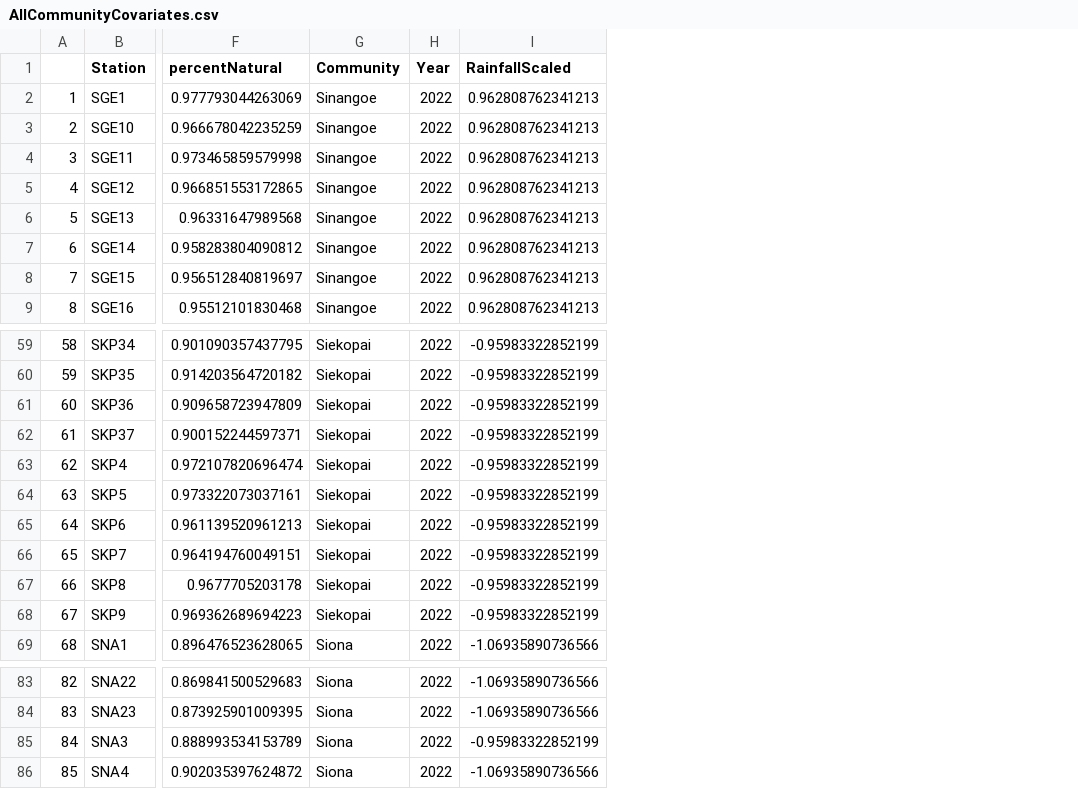
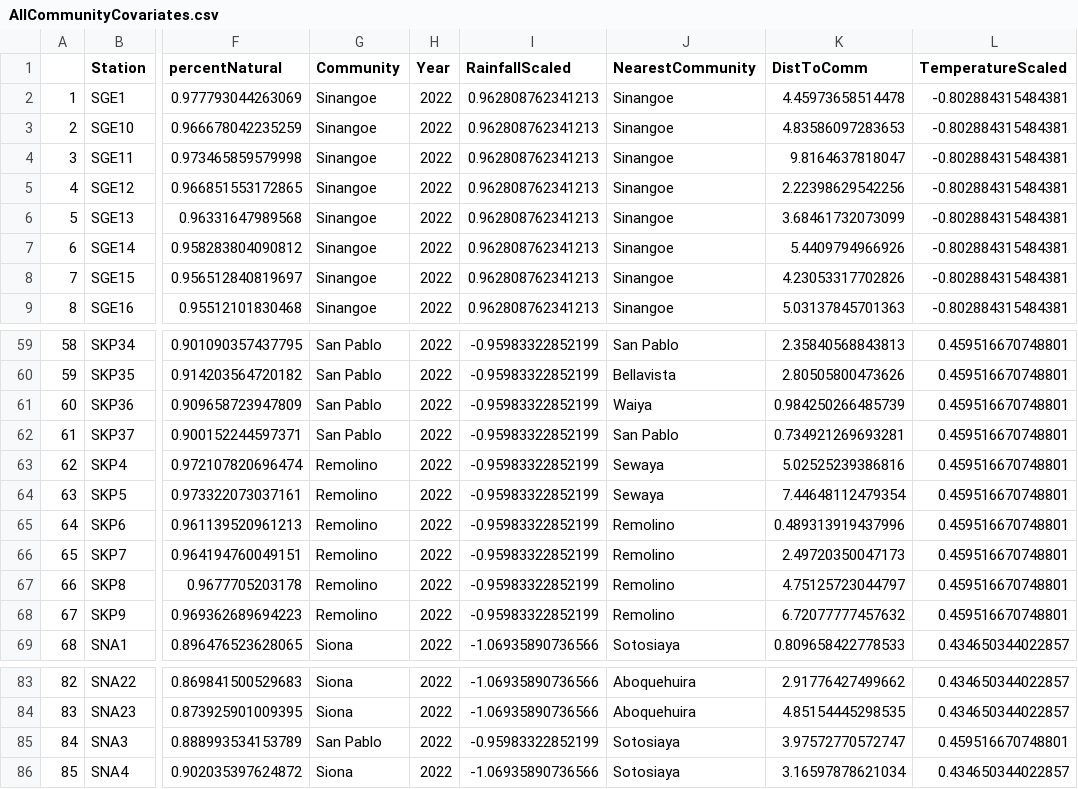
Before and after one commit to morganmanning/amazon, a CSV file: Global/Data/AllCommunityCovariates.csv, drawn as a sheet; only a part is shown, gaps mark what is left out; the diff covers the shown part only; the diff names each change by its address in the sheet, - before the commit and + after, or states it on an @@ line.

```diff
--- a/Global/Data/AllCommunityCovariates.csv
+++ b/Global/Data/AllCommunityCovariates.csv
+column J (NearestCommunity), rows 2-9: all Sinangoe; rows 59-69: San Pablo | Bellavista | Waiya | San Pablo | Sewaya | Sewaya | Remolino | Remolino | Remolino | Remolino | Sotosiaya; rows 83-86: Aboquehuira | Aboquehuira | Sotosiaya | Sotosiaya
+column K (DistToComm), rows 2-9: 4.45973658514478 | 4.83586097283653 | 9.8164637818047 | 2.22398629542256 | 3.68461732073099 | 5.4409794966926 | 4.23053317702826 | 5.03137845701363; rows 59-69: 2.35840568843813 | 2.80505800473626 | 0.984250266485739 | 0.734921269693281 | 5.02525239386816 | 7.44648112479354 | 0.489313919437996 | 2.49720350047173 | 4.75125723044797 | 6.72077777457632 | 0.809658422778533; rows 83-86: 2.91776427499662 | 4.85154445298535 | 3.97572770572747 | 3.16597878621034
+column L (TemperatureScaled), rows 2-9: all -0.802884315484381; rows 59-69: 0.459516670748801 | 0.459516670748801 | 0.459516670748801 | 0.459516670748801 | 0.459516670748801 | 0.459516670748801 | 0.459516670748801 | 0.459516670748801 | 0.459516670748801 | 0.459516670748801 | 0.434650344022857; rows 83-86: 0.434650344022857 | 0.434650344022857 | 0.459516670748801 | 0.434650344022857
-G59:G62 (Community): Siekopai
+G59:G62 (Community): San Pablo
-G63:G68 (Community): Siekopai
+G63:G68 (Community): Remolino
-G85 (Community): Siona
+G85 (Community): San Pablo
```
Also changed, not shown: 27 edited cells elsewhere in this file, Zabalo/Data/siteCovs2018.csv, 11 other files.
